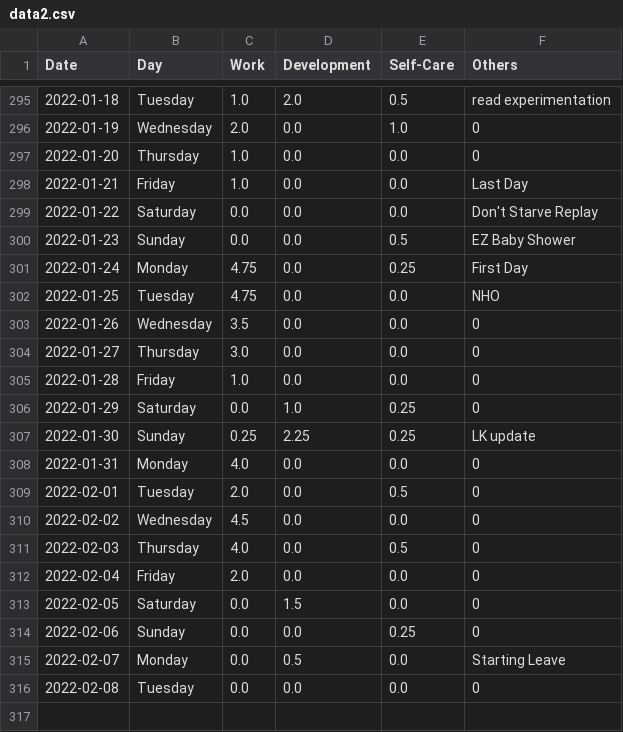
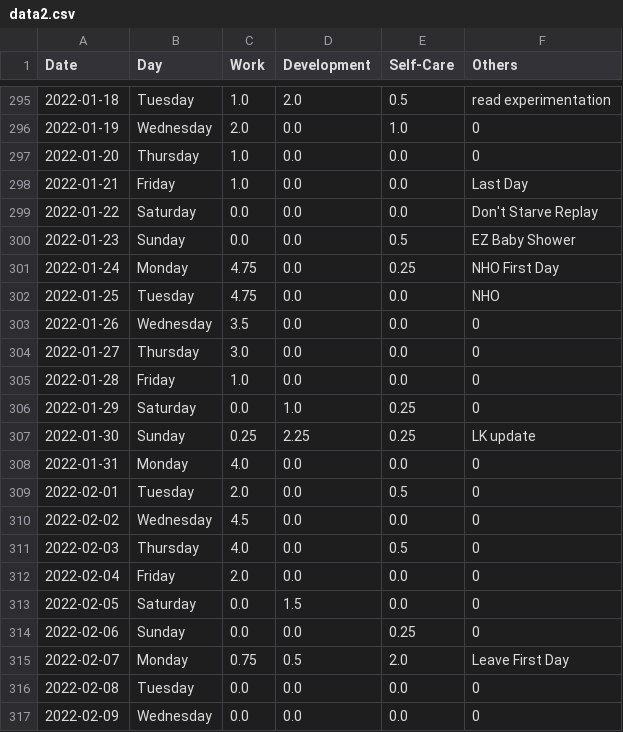
Before and after one commit to krystinli/Time_Management, a CSV file: data/data2.csv, drawn as a sheet; only a part is shown, gaps mark what is left out.

```diff
--- a/data/data2.csv
+++ b/data/data2.csv
@@ -300,3 +300,3 @@ Date,Day,Work,Development,Self-Care,Others
 2022-01-23,Sunday,0.0,0.0,0.5,EZ Baby Shower
-2022-01-24,Monday,4.75,0.0,0.25,First Day
+2022-01-24,Monday,4.75,0.0,0.25,NHO First Day
 2022-01-25,Tuesday,4.75,0.0,0.0,NHO
@@ -314,3 +314,4 @@ Date,Day,Work,Development,Self-Care,Others
 2022-02-06,Sunday,0.0,0.0,0.25,0
-2022-02-07,Monday,0.0,0.5,0.0,Starting Leave
+2022-02-07,Monday,0.75,0.5,2.0,Leave First Day
 2022-02-08,Tuesday,0.0,0.0,0.0,0
+2022-02-09,Wednesday,0.0,0.0,0.0,0
```
Also changed, not shown: 6 other files.
